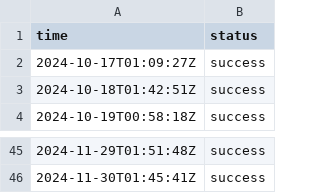
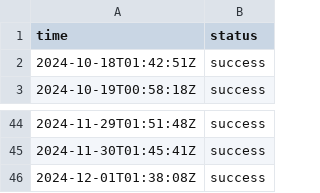
Before and after one commit to jln-brtn/statusbase-reborn, a CSV file: ci/logs/fr-hugging-face.csv, drawn as a sheet; only a part is shown, gaps mark what is left out.

```diff
--- a/ci/logs/fr-hugging-face.csv
+++ b/ci/logs/fr-hugging-face.csv
@@ -1,3 +1,2 @@
 time,status
-2024-10-17T01:09:27Z,success
 2024-10-18T01:42:51Z,success
@@ -46 +45,2 @@ time,status
 2024-11-30T01:45:41Z,success
+2024-12-01T01:38:08Z,success
```
Also changed, not shown: ci/logs/fr-google.csv, ci/logs/fr-mistral-ai.csv, 3 other files.
